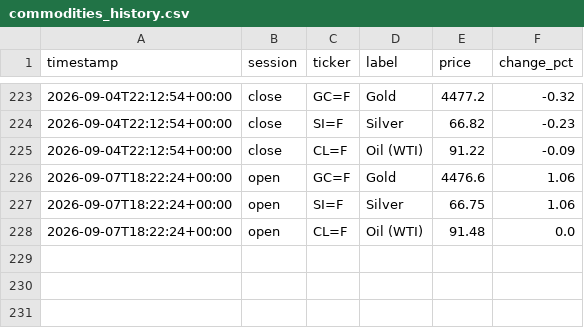
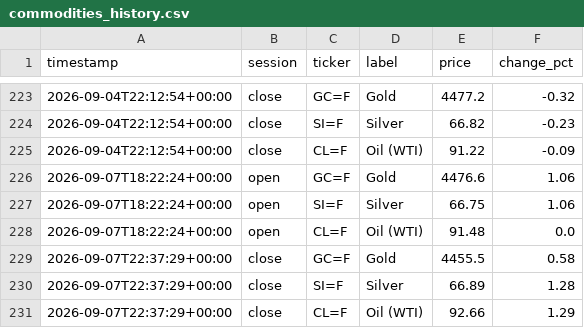
Before and after one commit to ericustayev-dot/Thecolorgreen, a CSV file: commodities_history.csv, drawn as a sheet; only a part is shown, gaps mark what is left out.

```diff
--- a/commodities_history.csv
+++ b/commodities_history.csv
@@ -228 +228,4 @@ timestamp,session,ticker,label,price,change_pct
 2026-09-07T18:22:24+00:00,open,CL=F,Oil (WTI),91.48,0.0
+2026-09-07T22:37:29+00:00,close,GC=F,Gold,4455.5,0.58
+2026-09-07T22:37:29+00:00,close,SI=F,Silver,66.89,1.28
+2026-09-07T22:37:29+00:00,close,CL=F,Oil (WTI),92.66,1.29
```
Also changed, not shown: history.csv, world_news_log.csv.
